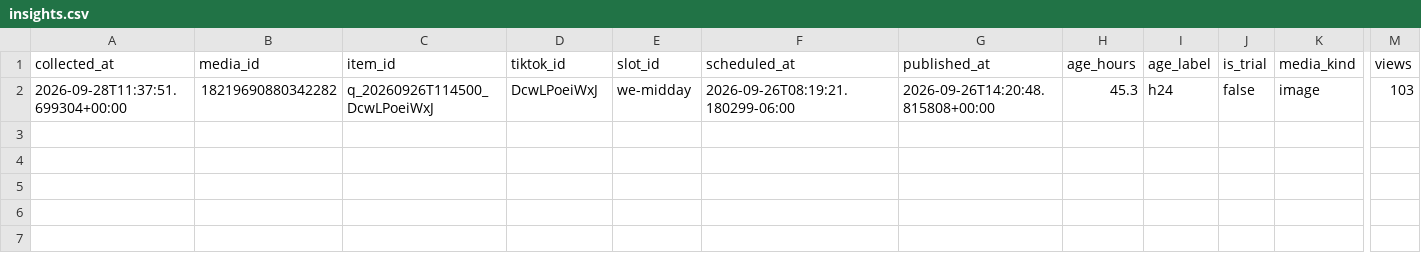
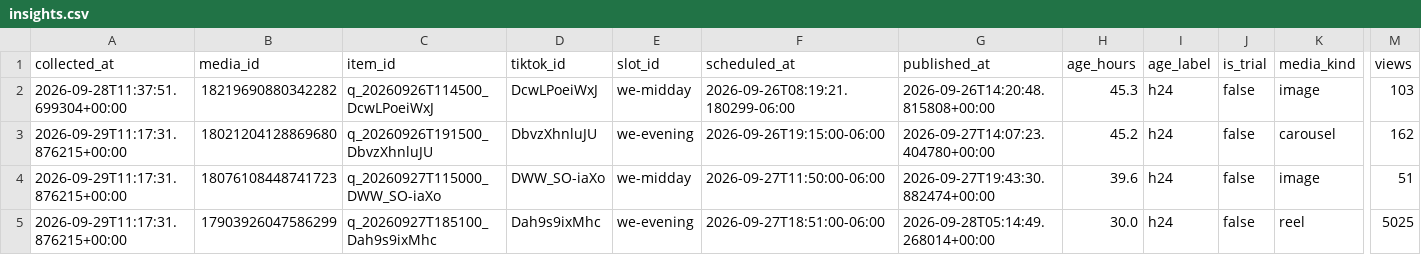
Before and after one commit to mktjamesolaya-cloud/jamesolaya-es-social, a CSV file: data/insights.csv, drawn as a sheet; only a part is shown, gaps mark what is left out; rows hold the shown columns only; the diff names each change by its address in the sheet, - before the commit and + after, or states it on an @@ line.

Commit message:
Metricas coletadas no run 36560806758

```diff
--- a/data/insights.csv
+++ b/data/insights.csv
+row 3: 2026-09-29T11:17:31.876215+00:00 | 18021204128869680 | q_20260926T191500_DbvzXhnluJU | DbvzXhnluJU | we-evening | 2026-09-26T19:15:00-06:00 | 2026-09-27T14:07:23.404780+00:00 | 45.2 | h24 | false | carousel | 162
+row 4: 2026-09-29T11:17:31.876215+00:00 | 18076108448741723 | q_20260927T115000_DWW_SO-iaXo | DWW_SO-iaXo | we-midday | 2026-09-27T11:50:00-06:00 | 2026-09-27T19:43:30.882474+00:00 | 39.6 | h24 | false | image | 51
+row 5: 2026-09-29T11:17:31.876215+00:00 | 17903926047586299 | q_20260927T185100_Dah9s9ixMhc | Dah9s9ixMhc | we-evening | 2026-09-27T18:51:00-06:00 | 2026-09-28T05:14:49.268014+00:00 | 30.0 | h24 | false | reel | 5025
```
